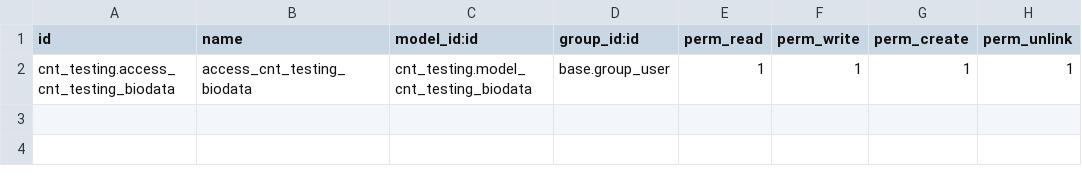
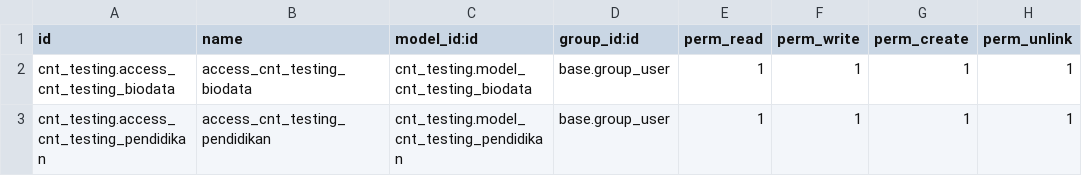
Before and after one commit to fabian-malquinn/Odoo, a CSV file: custom_modules/cnt_testing/security/ir.model.access.csv, drawn as a sheet; the diff names each change by its address in the sheet, - before the commit and + after, or states it on an @@ line.

```diff
--- a/custom_modules/cnt_testing/security/ir.model.access.csv
+++ b/custom_modules/cnt_testing/security/ir.model.access.csv
+row 3: cnt_testing.access_cnt_testing_pendidikan | access_cnt_testing_pendidikan | cnt_testing.model_cnt_testing_pendidikan | base.group_user | 1 | 1 | 1 | 1
```
Also changed, not shown: 4 other files.
